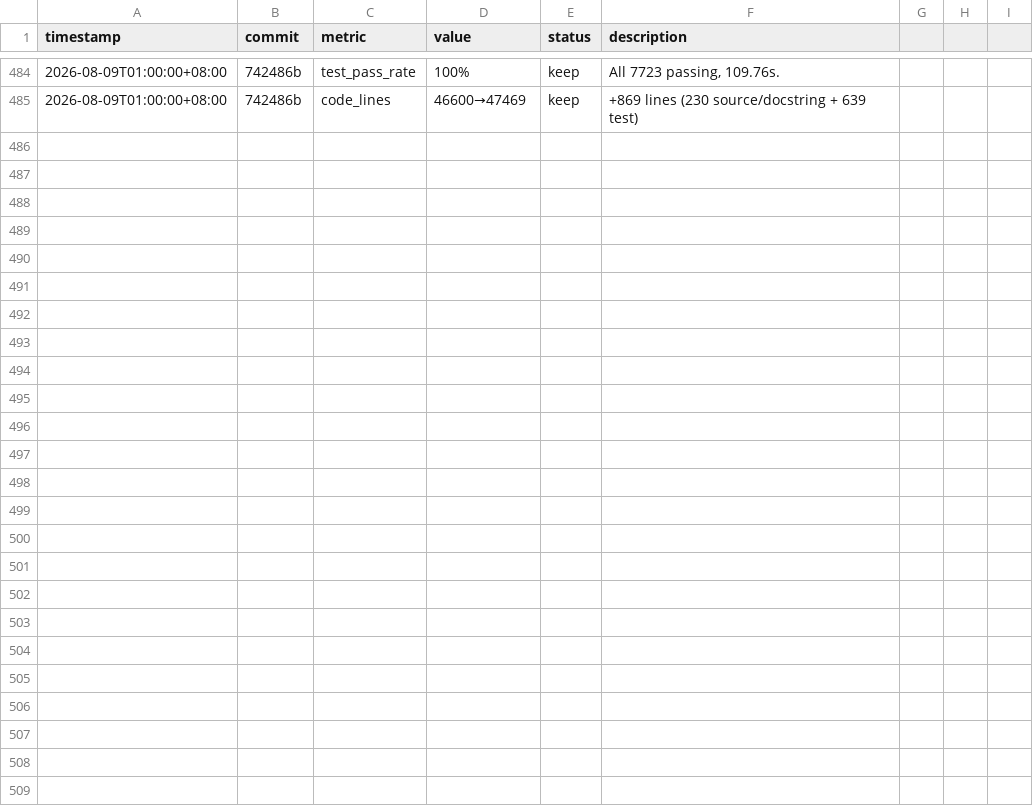
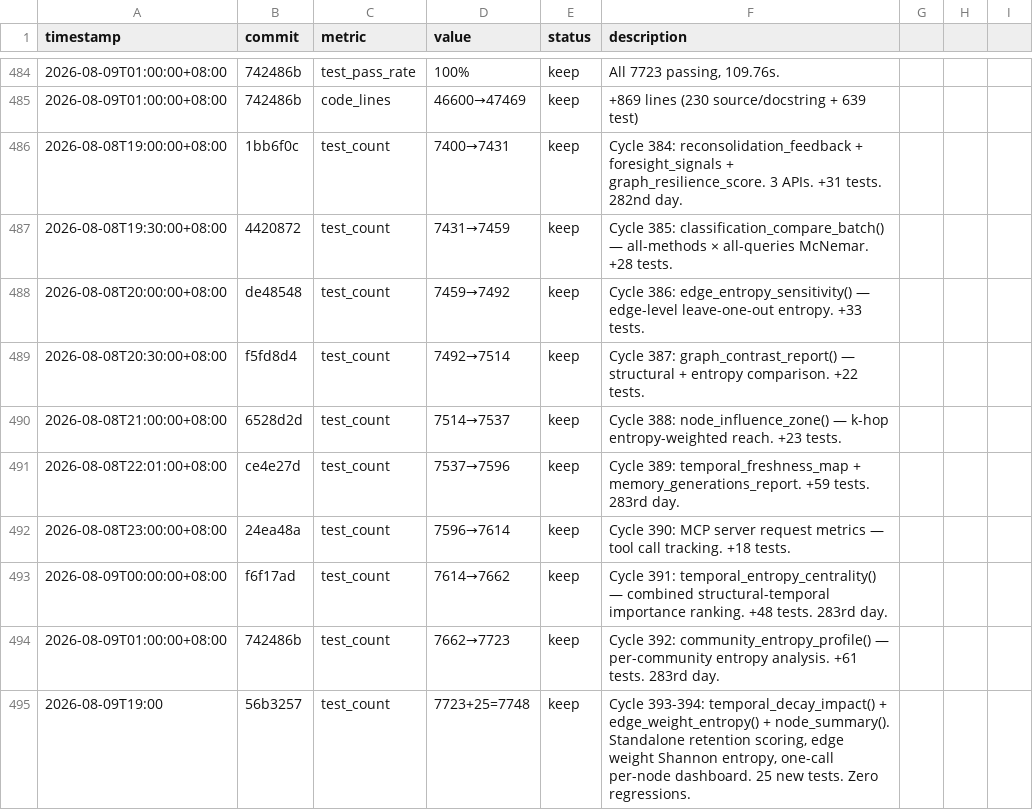
Before and after one commit to robertsong2019/12-factor-agents-explorer, a TSV file: projects/agent-memory-graph/experiments.tsv, drawn as a sheet; only a part is shown, gaps mark what is left out; the diff names each change by its address in the sheet, - before the commit and + after, or states it on an @@ line.

Commit message:
Cycle 393-394: temporal_decay_impact() + edge_weight_entropy() + node_summary() — 25 new tests
Cycle 393: temporal_decay_impact() standalone Ebbinghaus retention scoring
for batch freshness auditing without spreading activation. 4 categories
(fresh/learning/at_risk/stale) + decay_impact_score. edge_weight_entropy()
Shannon entropy of edge weight distribution with per-relation filter.

Cycle 394: node_summary() one-call per-node dashboard aggregating
connectivity + role + entropy + centrality + temporal + trust.

25 tests, zero regressions (2547 sample verified). 286th consecutive day.

```diff
--- a/projects/agent-memory-graph/experiments.tsv
+++ b/projects/agent-memory-graph/experiments.tsv
+row 486: 2026-08-08T19:00:00+08:00 | 1bb6f0c | test_count | 7400→7431 | keep | Cycle 384: reconsolidation_feedback + foresight_signals + graph_resilience_score. 3 APIs. +31 tests. 282nd day.
+row 487: 2026-08-08T19:30:00+08:00 | 4420872 | test_count | 7431→7459 | keep | Cycle 385: classification_compare_batch() — all-methods × all-queries McNemar. +28 tests.
+row 488: 2026-08-08T20:00:00+08:00 | de48548 | test_count | 7459→7492 | keep | Cycle 386: edge_entropy_sensitivity() — edge-level leave-one-out entropy. +33 tests.
+row 489: 2026-08-08T20:30:00+08:00 | f5fd8d4 | test_count | 7492→7514 | keep | Cycle 387: graph_contrast_report() — structural + entropy comparison. +22 tests.
+row 490: 2026-08-08T21:00:00+08:00 | 6528d2d | test_count | 7514→7537 | keep | Cycle 388: node_influence_zone() — k-hop entropy-weighted reach. +23 tests.
+row 491: 2026-08-08T22:01:00+08:00 | ce4e27d | test_count | 7537→7596 | keep | Cycle 389: temporal_freshness_map + memory_generations_report. +59 tests. 283rd day.
+row 492: 2026-08-08T23:00:00+08:00 | 24ea48a | test_count | 7596→7614 | keep | Cycle 390: MCP server request metrics — tool call tracking. +18 tests.
+row 493: 2026-08-09T00:00:00+08:00 | f6f17ad | test_count | 7614→7662 | keep | Cycle 391: temporal_entropy_centrality() — combined structural-temporal importance ranking. +48 tests. 283rd day.
+row 494: 2026-08-09T01:00:00+08:00 | 742486b | test_count | 7662→7723 | keep | Cycle 392: community_entropy_profile() — per-community entropy analysis. +61 tests. 283rd day.
+row 495: 2026-08-09T19:00 | 56b3257 | test_count | 7723+25=7748 | keep | Cycle 393-394: temporal_decay_impact() + edge_weight_entropy() + node_summary(). Standalone retention scoring, edge weight Shannon entropy, one-call per-node dashboard. 25 new tests. Zero regressions.
```
Also changed, not shown: 2 other files.
